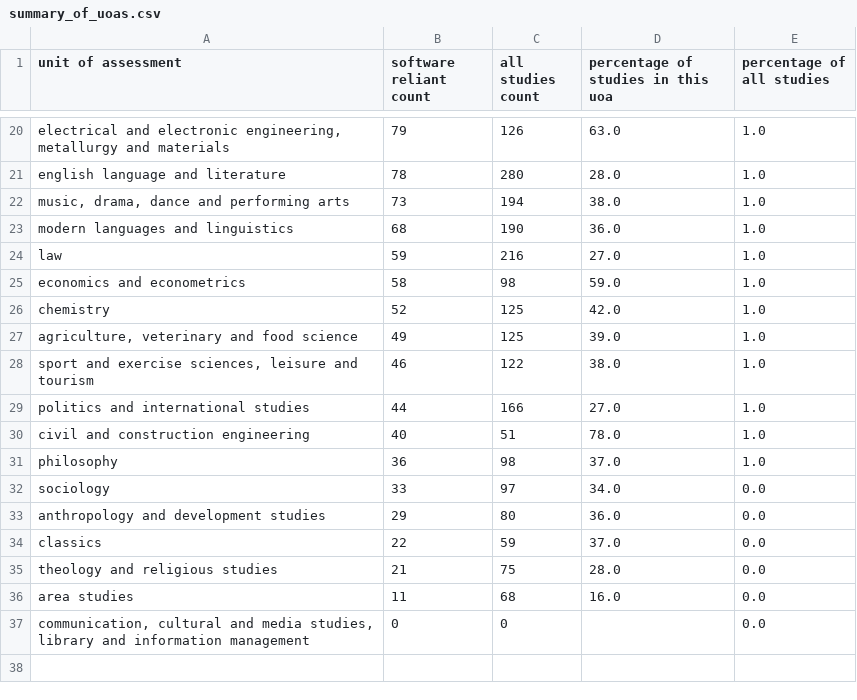
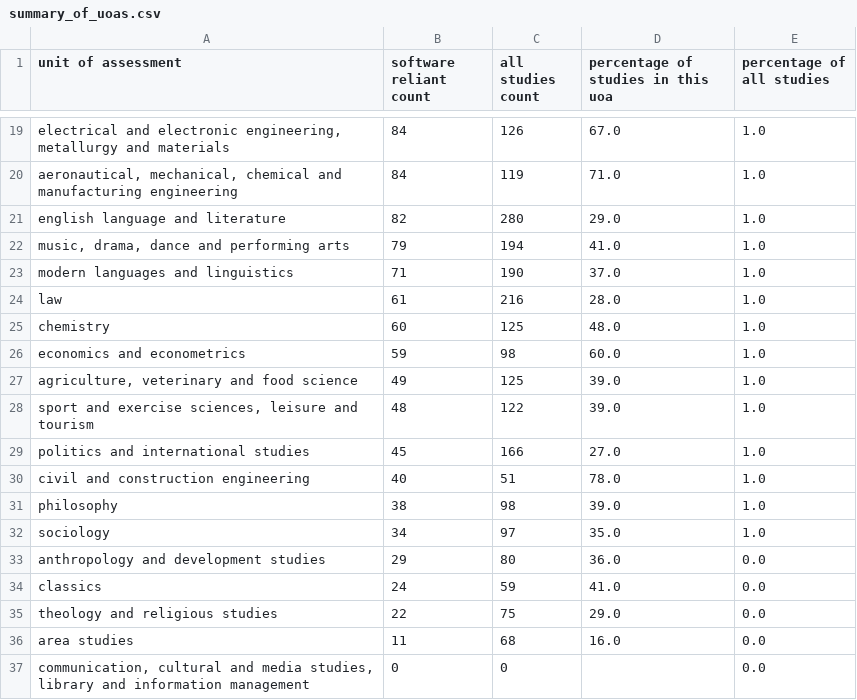
Before and after one commit to softwaresaved/ref_case_studies_investigation_2014, a CSV file: outputs/summary_of_uoas.csv, drawn as a sheet; only a part is shown, gaps mark what is left out; removed rows and columns are numbered as before the commit, all else as after; the diff covers the shown part only; the diff names each change by its address in the sheet, - before the commit and + after, or states it on an @@ line.

```diff
--- a/outputs/summary_of_uoas.csv
+++ b/outputs/summary_of_uoas.csv
-B19 (software reliant count): 79
+B19 (software reliant count): 84
-D19: 63.0
+D19: 67.0
+row 20: aeronautical, mechanical, chemical and manufacturing engineering | 84 | 119 | 71.0 | 1.0
-B21 (software reliant count): 78
+B21 (software reliant count): 82
-D21: 28.0
+D21: 29.0
-B22 (software reliant count): 73
+B22 (software reliant count): 79
-D22: 38.0
+D22: 41.0
-B23 (software reliant count): 68
+B23 (software reliant count): 71
-D23: 36.0
+D23: 37.0
-B24 (software reliant count): 59
+B24 (software reliant count): 61
-D24: 27.0
+D24: 28.0
-row 25: economics and econometrics | 58 | 98 | 59.0 | 1.0
-B25 (software reliant count): 52
+B25 (software reliant count): 60
-D25: 42.0
+D25: 48.0
+row 26: economics and econometrics | 59 | 98 | 60.0 | 1.0
-B28 (software reliant count): 46
+B28 (software reliant count): 48
-D28: 38.0
+D28: 39.0
-B29 (software reliant count): 44
+B29 (software reliant count): 45
-B31 (software reliant count): 36
+B31 (software reliant count): 38
-D31: 37.0
+D31: 39.0
-B32 (software reliant count): 33
+B32 (software reliant count): 34
-D32: 34.0
+D32: 35.0
-E32 (percentage of all studies): 0.0
+E32 (percentage of all studies): 1.0
-B34 (software reliant count): 22
+B34 (software reliant count): 24
-D34: 37.0
+D34: 41.0
-B35 (software reliant count): 21
+B35 (software reliant count): 22
-D35: 28.0
+D35: 29.0
```
Also changed, not shown: 4 added rows, 5 removed rows and 23 edited cells elsewhere in this file, outputs/summary_of_funders.csv, outputs/summary_of_where_terms_found.csv, 4 other files.
